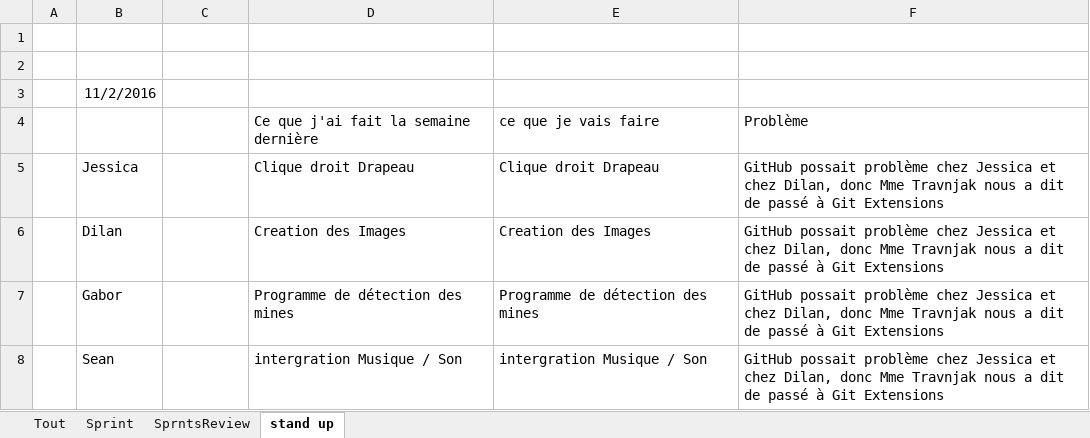
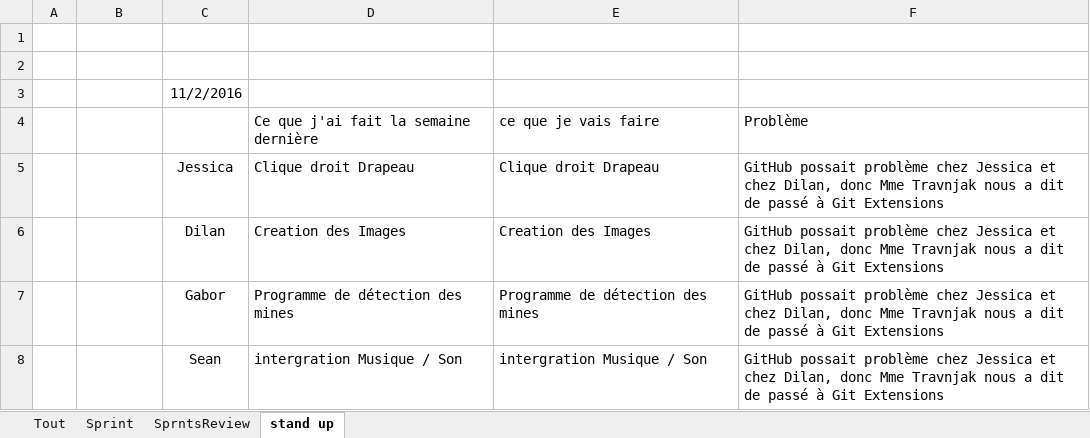
Before and after one commit to Nalid/Demineur, an Excel workbook: Doc_SCRUM/LesSprints.xlsx, sheet stand up, drawn as a sheet; values as stored, in another font and other column widths than the file's, no borders; removed rows and columns are numbered as before the commit, all else as after; the diff names each change by its address in the sheet, - before the commit and + after, or states it on an @@ line.

Commit message:
sprint.xls modifs

```diff
--- a/Doc_SCRUM/LesSprints.xlsx (sheet stand up)
+++ b/Doc_SCRUM/LesSprints.xlsx (sheet stand up)
-row 3:  | 11/2/2016
+row 3:  |  | 11/2/2016
-B5: Jessica
+B5: (empty)
-C5: (empty)
+C5: Jessica
-B6: Dilan
+B6: (empty)
-C6: (empty)
+C6: Dilan
-B7: Gabor
+B7: (empty)
-C7: (empty)
+C7: Gabor
-B8: Sean
+B8: (empty)
-C8: (empty)
+C8: Sean
```
